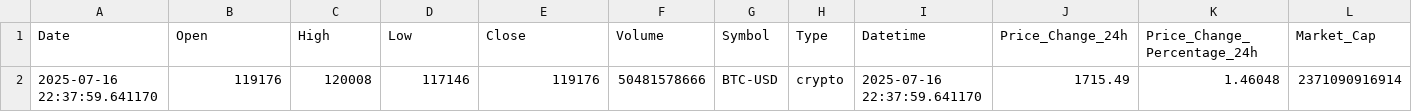
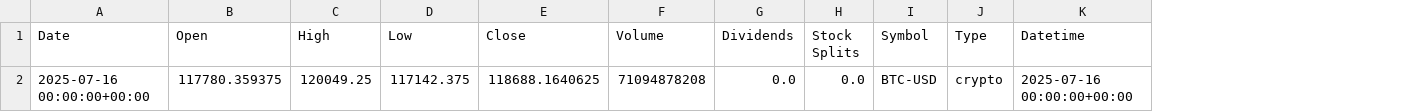
Before and after one commit to srivtx/fear-greed-sentiment-v2, a CSV file: data/market_cache/BTC-USD_cache.csv, drawn as a sheet; removed rows and columns are numbered as before the commit, all else as after; the diff names each change by its address in the sheet, - before the commit and + after, or states it on an @@ line.

```diff
--- a/data/market_cache/BTC-USD_cache.csv
+++ b/data/market_cache/BTC-USD_cache.csv
+column G (Dividends), empty
+column H (Stock Splits), empty
-column J (Price_Change_24h), empty
-column K (Price_Change_Percentage_24h), empty
-column L (Market_Cap), empty
-row 2: 2025-07-16 22:37:59.641170 | 119176 | 120008 | 117146 | 119176 | 50481578666 | BTC-USD | crypto | 2025-07-16 22:37:59.641170 | 1715.49 | 1.46048 | 2371090916914
+row 2: 2025-07-16 00:00:00+00:00 | 117780.359375 | 120049.25 | 117142.375 | 118688.1640625 | 71094878208 | 0.0 | 0.0 | BTC-USD | crypto | 2025-07-16 00:00:00+00:00
```
Also changed, not shown: data/market_cache/ADA-USD_cache.csv, data/market_cache/ETH-USD_cache.csv, 17 other files.
